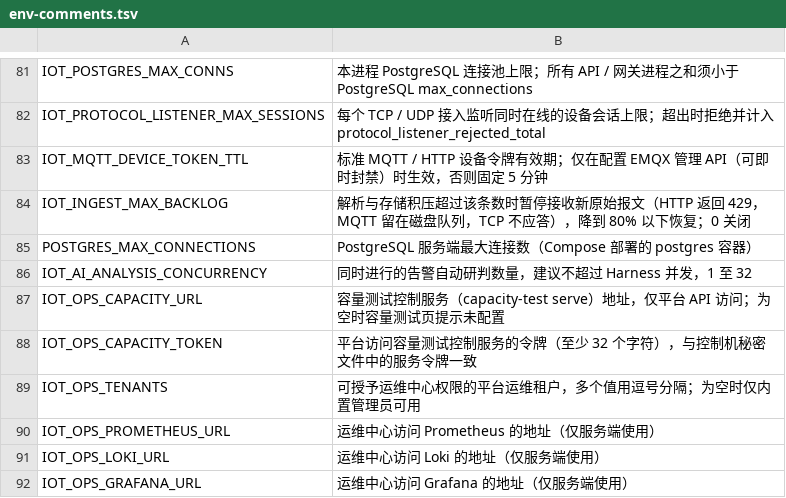
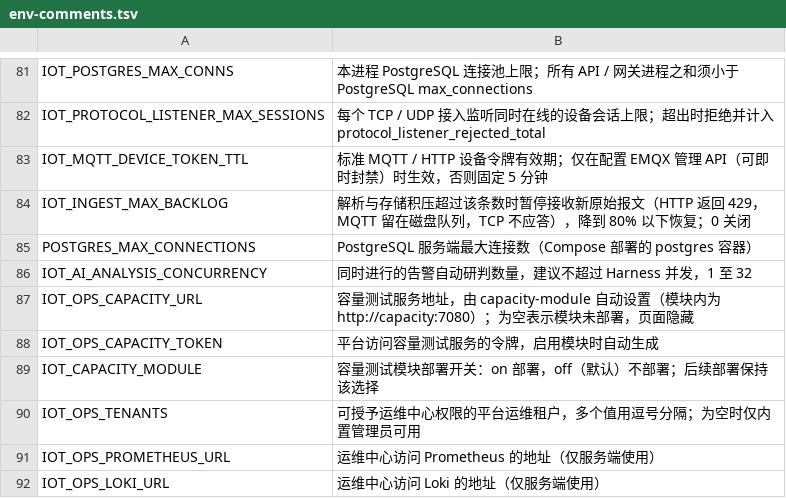
Before and after one commit to Jokerboozp/TorchLink, a TSV file: scripts/lib/env-comments.tsv, drawn as a sheet; only a part is shown, gaps mark what is left out; the shorter side is filled out with more unchanged rows.

```diff
--- a/scripts/lib/env-comments.tsv
+++ b/scripts/lib/env-comments.tsv
@@ -86,4 +86,5 @@ POSTGRES_MAX_CONNECTIONS	PostgreSQL 服务端最大连接数（Compose 部署的
 IOT_AI_ANALYSIS_CONCURRENCY	同时进行的告警自动研判数量，建议不超过 Harness 并发，1 至 32
-IOT_OPS_CAPACITY_URL	容量测试控制服务（capacity-test serve）地址，仅平台 API 访问；为空时容量测试页提示未配置
-IOT_OPS_CAPACITY_TOKEN	平台访问容量测试控制服务的令牌（至少 32 个字符），与控制机秘密文件中的服务令牌一致
+IOT_OPS_CAPACITY_URL	容量测试服务地址，由 capacity-module 自动设置（模块内为 http://capacity:7080）；为空表示模块未部署，页面隐藏
+IOT_OPS_CAPACITY_TOKEN	平台访问容量测试服务的令牌，启用模块时自动生成
+IOT_CAPACITY_MODULE	容量测试模块部署开关：on 部署，off（默认）不部署；后续部署保持该选择
 IOT_OPS_TENANTS	可授予运维中心权限的平台运维租户，多个值用逗号分隔；为空时仅内置管理员可用
```
Also changed, not shown: 20 other files.
